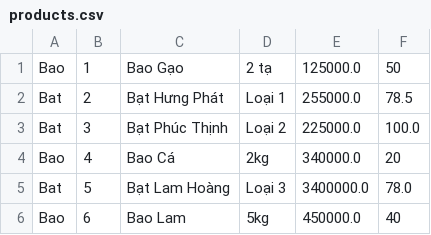
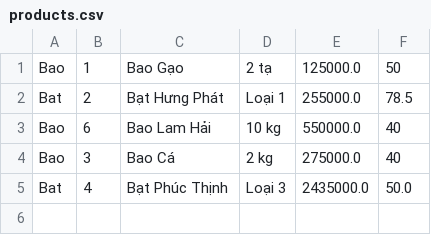
Before and after one commit to lbnm203/GitProject, a CSV file: Module2/src/product_selling/data/products.csv, drawn as a sheet.

```diff
--- a/Module2/src/product_selling/data/products.csv
+++ b/Module2/src/product_selling/data/products.csv
@@ -2,5 +2,4 @@ Bao,1,Bao Gạo,2 tạ,125000.0,50
 Bat,2,Bạt Hưng Phát,Loại 1,255000.0,78.5
-Bat,3,Bạt Phúc Thịnh,Loại 2,225000.0,100.0
-Bao,4,Bao Cá,2kg,340000.0,20
-Bat,5,Bạt Lam Hoàng,Loại 3,3400000.0,78.0
-Bao,6,Bao Lam,5kg,450000.0,40
+Bao,6,Bao Lam Hải,10 kg,550000.0,40
+Bao,3,Bao Cá,2 kg,275000.0,40
+Bat,4,Bạt Phúc Thịnh,Loại 3,2435000.0,50.0
```
Also changed, not shown: 18 other files.
